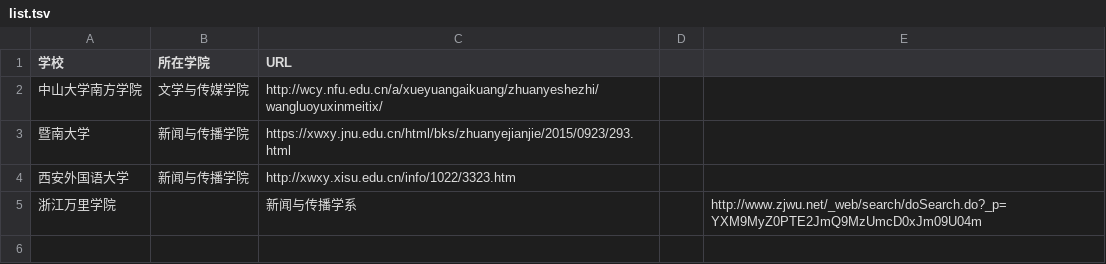
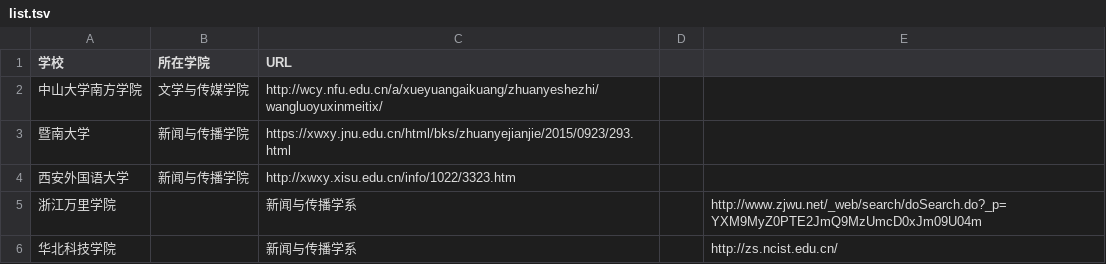
Before and after one commit to coco022/list_newmedia_undergraduate_CN, a TSV file: list.tsv, drawn as a sheet; the diff names each change by its address in the sheet, - before the commit and + after, or states it on an @@ line.

Commit message:
list5
kf

```diff
--- a/list.tsv
+++ b/list.tsv
+row 6: 华北科技学院 |  | 新闻与传播学系 |  | http://zs.ncist.edu.cn/
```
